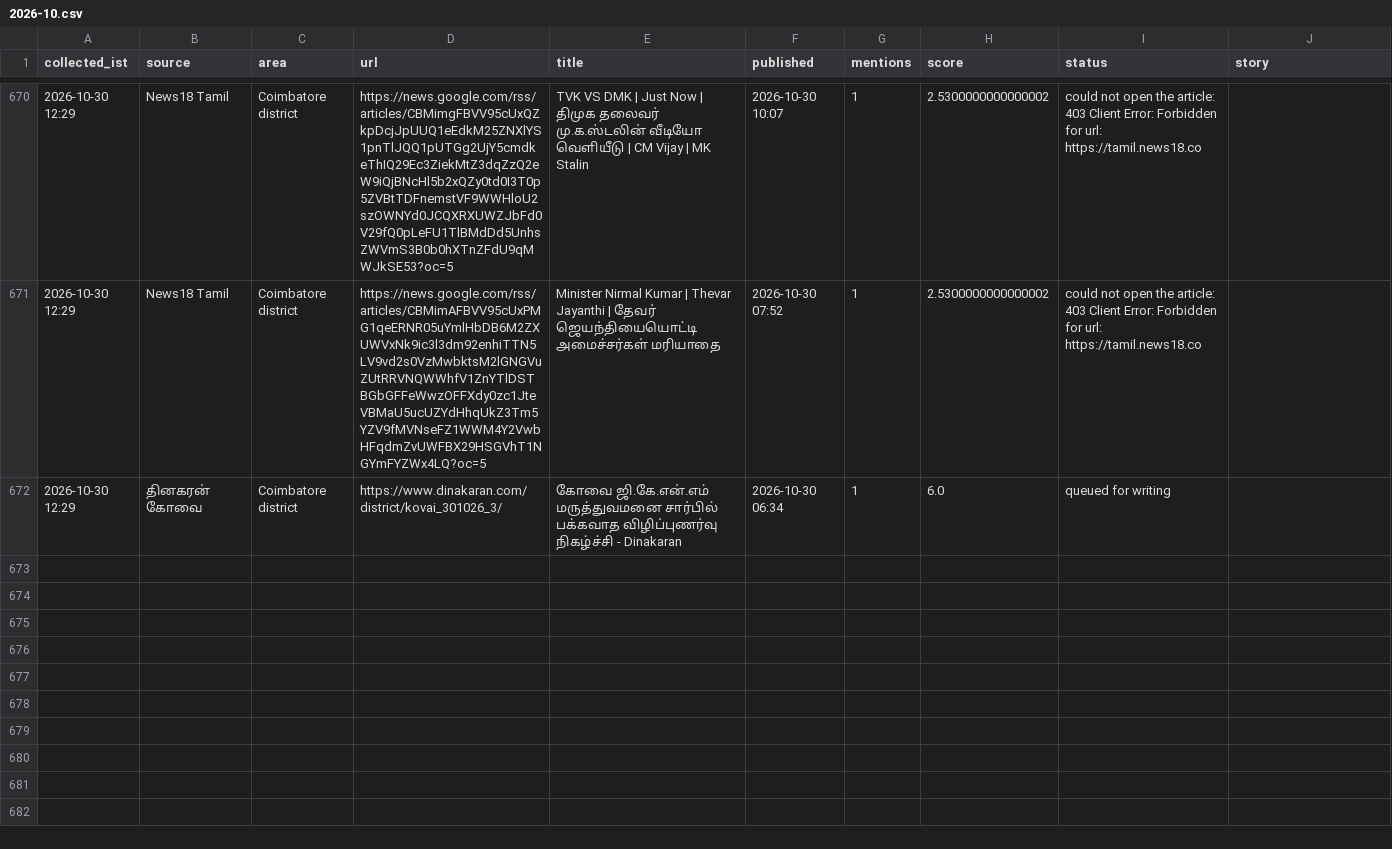
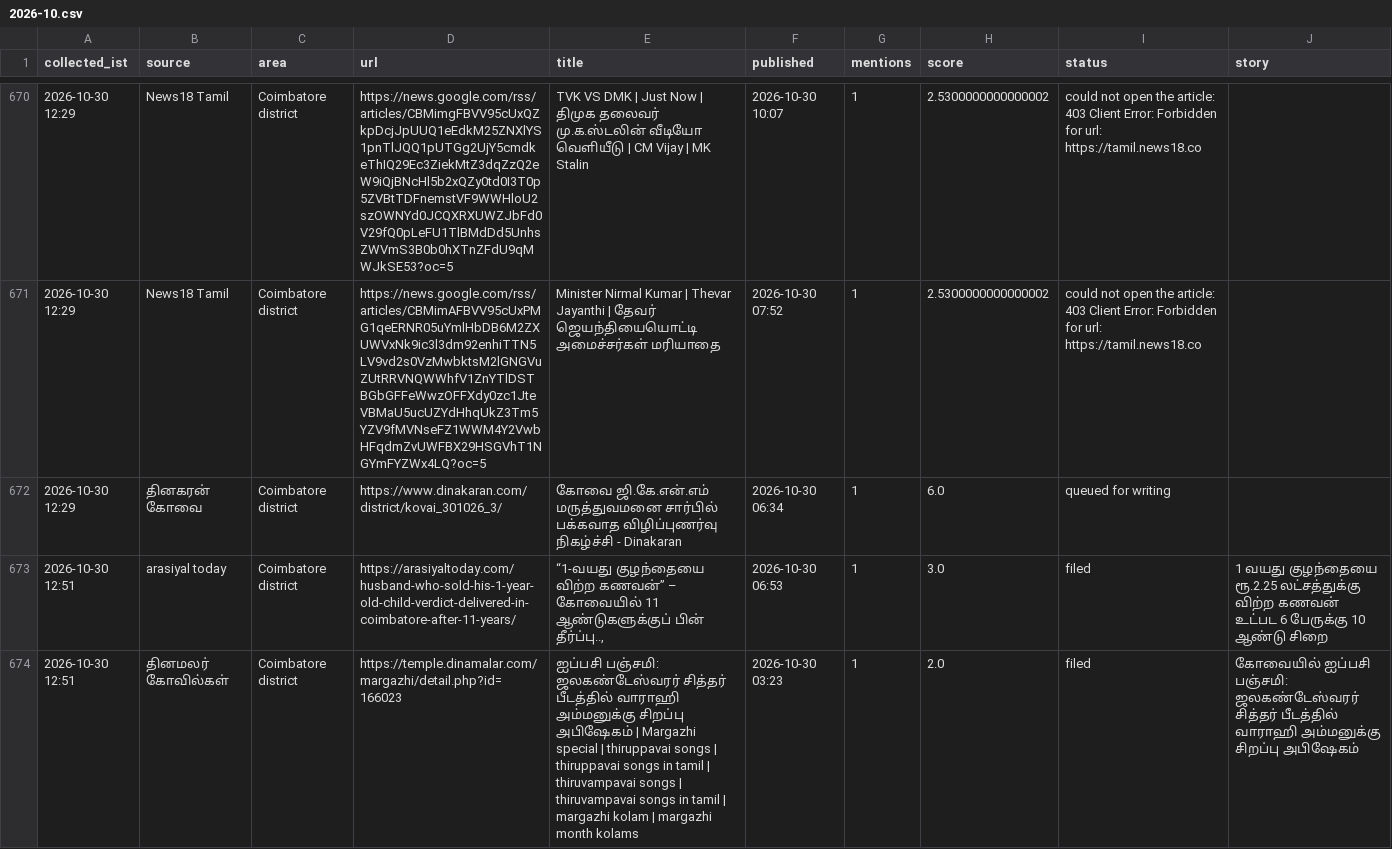
Before and after one commit to news360-tn/coimbatore360-autopost, a CSV file: research_free/archive/2026-10.csv, drawn as a sheet; only a part is shown, gaps mark what is left out; the diff names each change by its address in the sheet, - before the commit and + after, or states it on an @@ line.

Commit message:
story writer log

```diff
--- a/research_free/archive/2026-10.csv
+++ b/research_free/archive/2026-10.csv
+row 673: 2026-10-30 12:51 | arasiyal today | Coimbatore district | https://arasiyaltoday.com/husband-who-sold-his-1-year-old-child-verdict-delivered-in-coimbatore-after-11-years/ | “1-வயது குழந்தையை விற்ற கணவன்” – கோவையில் 11 ஆண்டுகளுக்குப் பின் தீர்ப்பு.., | 2026-10-30 06:53 | 1 | 3.0 | filed | 1 வயது குழந்தையை ரூ.2.25 லட்சத்துக்கு விற்ற கணவன் உட்பட 6 பேருக்கு 10 ஆண்டு சிறை
+row 674: 2026-10-30 12:51 | தினமலர் கோவில்கள் | Coimbatore district | https://temple.dinamalar.com/margazhi/detail.php?id=166023 | ஐப்பசி பஞ்சமி: ஜலகண்டேஸ்வரர் சித்தர் பீடத்தில் வாராஹி அம்மனுக்கு சிறப்பு அபிஷேகம் | Margazhi special | thiruppavai songs | thiruppavai songs in tamil | thiruvampavai songs | thiruvampavai songs in tamil | margazhi kolam | margazhi month kolams | 2026-10-30 03:23 | 1 | 2.0 | filed | கோவையில் ஐப்பசி பஞ்சமி: ஜலகண்டேஸ்வரர் சித்தர் பீடத்தில் வாராஹி அம்மனுக்கு சிறப்பு அபிஷேகம்
```
Also changed, not shown: 5 other files.
